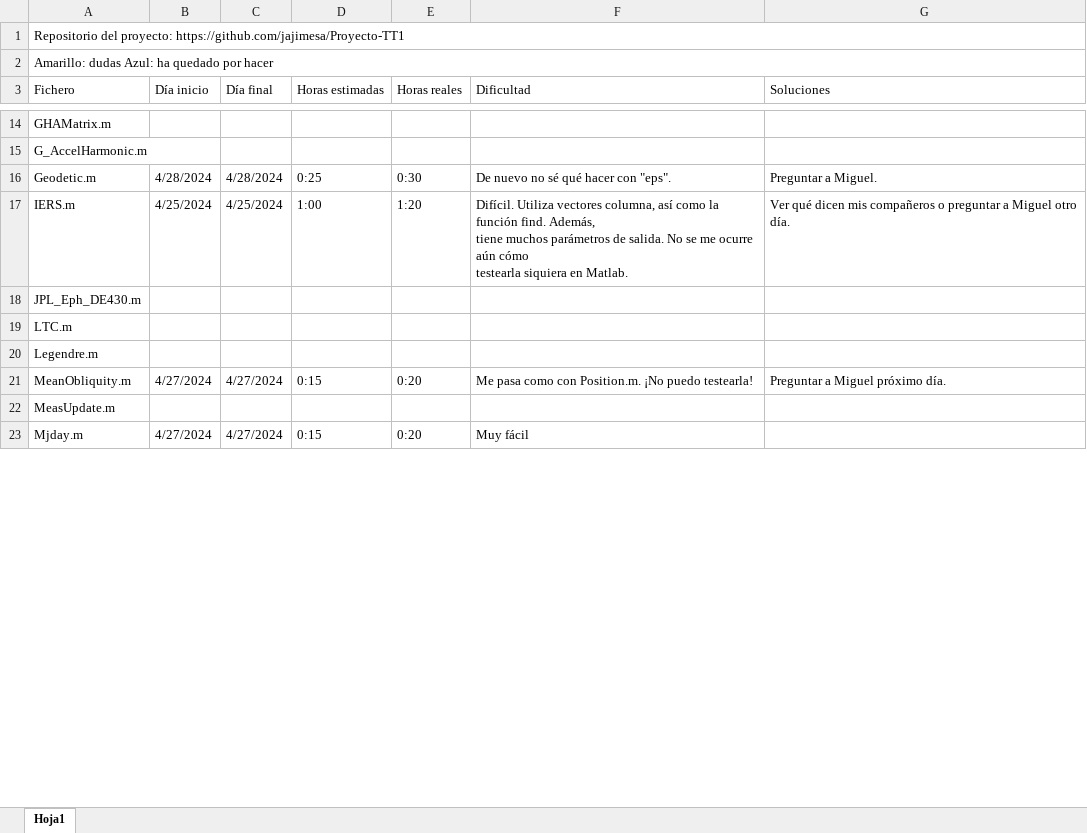
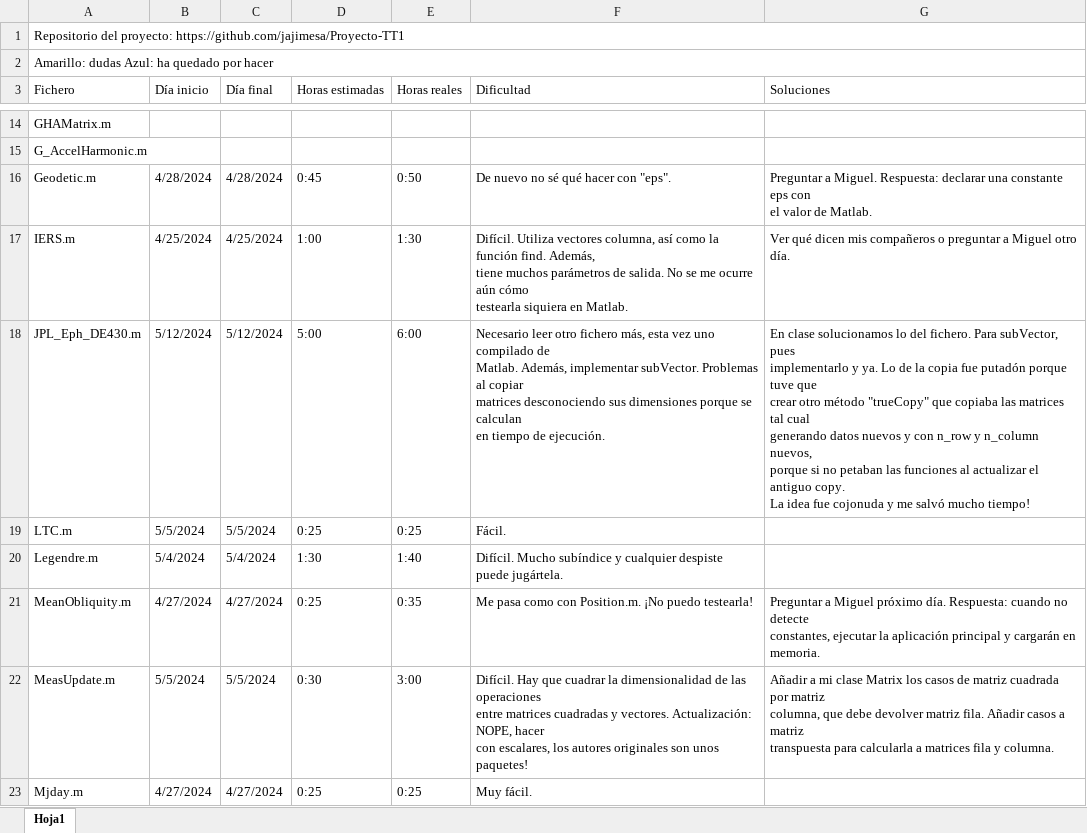
Before and after one commit to jajimesa/Proyecto-TT1, an Excel workbook: DiarioProyecto.xlsx, sheet Hoja1, drawn as a sheet; only a part is shown, gaps mark what is left out; values as stored, in another font and other column widths than the file's, no cell formats; ↵ is a line break in a cell; the diff covers the shown part only; the diff names each change by its address in the sheet, - before the commit and + after, or states it on an @@ line.

```diff
--- a/DiarioProyecto.xlsx (sheet Hoja1)
+++ b/DiarioProyecto.xlsx (sheet Hoja1)
-D16 (Horas estimadas): 0:25
+D16 (Horas estimadas): 0:45
-E16 (Horas reales): 0:30
+E16 (Horas reales): 0:50
-G16 (Soluciones): …a Miguel.
+G16 (Soluciones): …a Miguel. Respuesta: declarar una constante eps con ↵ el valor de Matlab.
-E17 (Horas reales): 1:20
+E17 (Horas reales): 1:30
-B18 (Día inicio): (empty)
+B18 (Día inicio): 5/12/2024
-C18 (Día final): (empty)
+C18 (Día final): 5/12/2024
-D18 (Horas estimadas): (empty)
+D18 (Horas estimadas): 5:00
-E18 (Horas reales): (empty)
+E18 (Horas reales): 6:00
-F18 (Dificultad): (empty)
+F18 (Dificultad): Necesario leer otro fichero más, esta vez uno compilado de ↵ Matlab. Además, implementar subVector. Problemas al copiar ↵ matrices desconociendo sus dimensiones porque se calculan ↵ en tiempo de ejecución.
-G18 (Soluciones): (empty)
+G18 (Soluciones): En clase solucionamos lo del fichero. Para subVector, pues ↵ implementarlo y ya. Lo de la copia fue putadón porque tuve que ↵ crear otro método "trueCopy" que copiaba las matrices tal cual ↵ generando datos nuevos y con n_row y n_column nuevos, ↵ porque si no petaban las funciones al actualizar el antiguo copy. ↵ La idea fue cojonuda y me salvó mucho tiempo!
-B19 (Día inicio): (empty)
+B19 (Día inicio): 5/5/2024
-C19 (Día final): (empty)
+C19 (Día final): 5/5/2024
-D19 (Horas estimadas): (empty)
+D19 (Horas estimadas): 0:25
-E19 (Horas reales): (empty)
+E19 (Horas reales): 0:25
-F19 (Dificultad): (empty)
+F19 (Dificultad): Fácil.
-B20 (Día inicio): (empty)
+B20 (Día inicio): 5/4/2024
-C20 (Día final): (empty)
+C20 (Día final): 5/4/2024
-D20 (Horas estimadas): (empty)
+D20 (Horas estimadas): 1:30
-E20 (Horas reales): (empty)
+E20 (Horas reales): 1:40
-F20 (Dificultad): (empty)
+F20 (Dificultad): Difícil. Mucho subíndice y cualquier despiste puede jugártela.
-D21 (Horas estimadas): 0:15
+D21 (Horas estimadas): 0:25
-E21 (Horas reales): 0:20
+E21 (Horas reales): 0:35
-G21 (Soluciones): …próximo día.
+G21 (Soluciones): …próximo día. Respuesta: cuando no detecte ↵ constantes, ejecutar la aplicación principal y cargarán en memoria.
-B22 (Día inicio): (empty)
+B22 (Día inicio): 5/5/2024
-C22 (Día final): (empty)
+C22 (Día final): 5/5/2024
-D22 (Horas estimadas): (empty)
+D22 (Horas estimadas): 0:30
-E22 (Horas reales): (empty)
+E22 (Horas reales): 3:00
-F22 (Dificultad): (empty)
+F22 (Dificultad): Difícil. Hay que cuadrar la dimensionalidad de las operaciones ↵ entre matrices cuadradas y vectores. Actualización: NOPE, hacer ↵ con escalares, los autores originales son unos paquetes!
-G22 (Soluciones): (empty)
+G22 (Soluciones): Añadir a mi clase Matrix los casos de matriz cuadrada por matriz ↵ columna, que debe devolver matriz fila. Añadir casos a matriz ↵ transpuesta para calcularla a matrices fila y columna.
-D23 (Horas estimadas): 0:15
+D23 (Horas estimadas): 0:25
-E23 (Horas reales): 0:20
+E23 (Horas reales): 0:25
-F23 (Dificultad): Muy fácil
+F23 (Dificultad): Muy fácil.
```
Also changed, not shown: 2 added rows, 1 removed row and 97 edited cells elsewhere in this sheet, cell formats, 52 other files.
